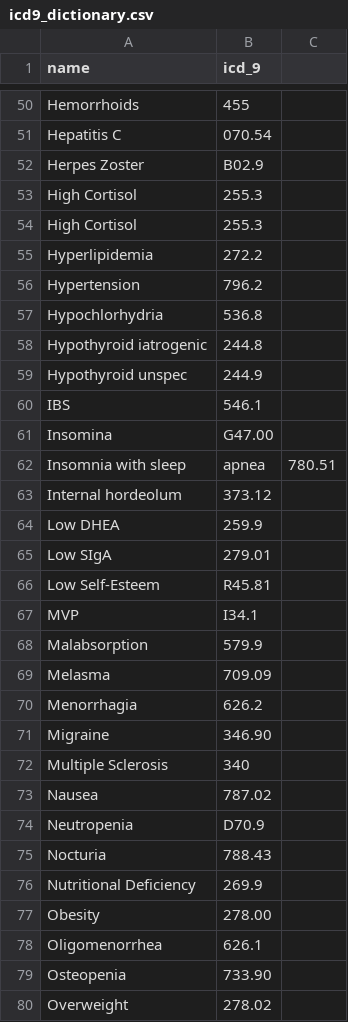
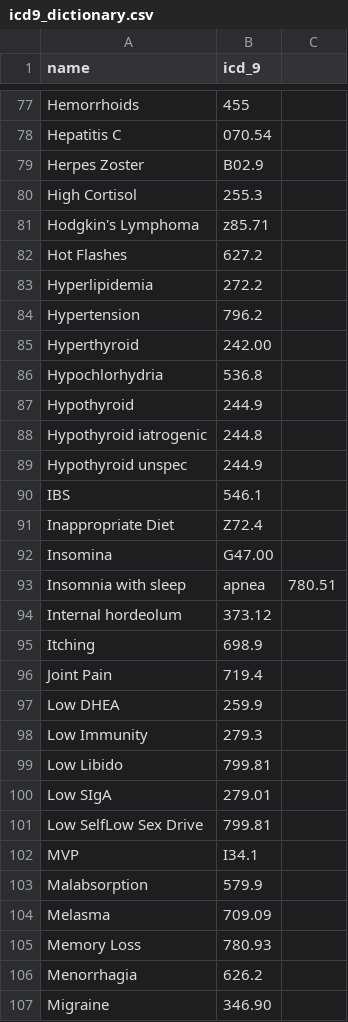
Before and after one commit to schlamory/nd-chart-tmbundle, a CSV file: Dictionaries/icd9_dictionary.csv, drawn as a sheet; only a part is shown, gaps mark what is left out; the shorter side is filled out with more unchanged rows; the diff covers the shown part only.

Commit message:
make bundle active, update dictionary

```diff
--- a/Dictionaries/icd9_dictionary.csv
+++ b/Dictionaries/icd9_dictionary.csv
@@ -53,6 +80,9 @@ Herpes Zoster,B02.9
 High Cortisol,255.3
-High Cortisol,255.3
+Hodgkin's Lymphoma,z85.71
+Hot Flashes,627.2
 Hyperlipidemia,272.2
 Hypertension,796.2
+Hyperthyroid,242.00
 Hypochlorhydria,536.8
+Hypothyroid,244.9
 Hypothyroid iatrogenic,244.8
@@ -60,2 +90,3 @@ Hypothyroid unspec,244.9
 IBS,546.1
+Inappropriate Diet,Z72.4
 Insomina,G47.00
@@ -63,5 +94,9 @@ Insomnia with sleep,apnea,780.51
 Internal hordeolum,373.12
+Itching,698.9
+Joint Pain,719.4
 Low DHEA,259.9
+Low Immunity,279.3
+Low Libido,799.81
 Low SIgA,279.01
-Low Self-Esteem,R45.81
+Low SelfLow Sex Drive,799.81
 MVP,I34.1
@@ -69,2 +104,3 @@ Malabsorption,579.9
 Melasma,709.09
+Memory Loss,780.93
 Menorrhagia,626.2
```
Also changed, not shown: 50 added rows, 3 removed rows and 2 edited cells elsewhere in this file, 1 other file.
